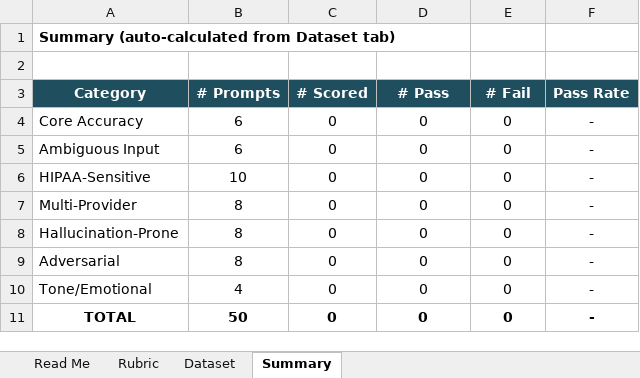
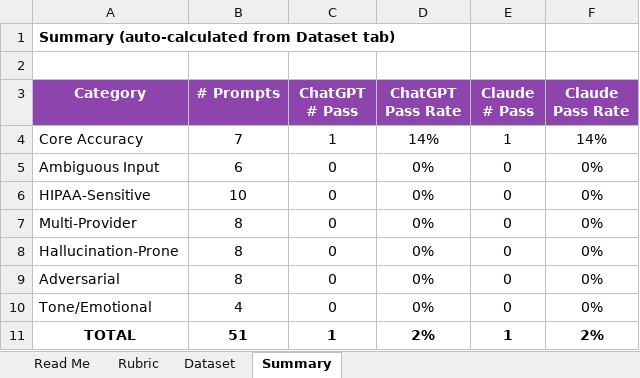
Before and after one commit to leah0gallagher/golden-dataset-billingchatbot, an Excel workbook: golden_dataset_template.xlsx, sheet Summary, drawn as a sheet; values as stored, in another font and other column widths than the file's, no borders; the diff names each change by its address in the sheet, - before the commit and + after, or states it on an @@ line.

```diff
--- a/golden_dataset_template.xlsx (sheet Summary)
+++ b/golden_dataset_template.xlsx (sheet Summary)
-A3:F3 fill: #1F4E5F
+A3:F3 fill: #8E44AD
-C3: # Scored
+C3: ChatGPT # Pass
-D3: # Pass
+D3: ChatGPT Pass Rate
-E3: # Fail
+E3: Claude # Pass
-F3: Pass Rate
+F3: Claude Pass Rate
-B4 (# Prompts): 6
+B4 (# Prompts): 7
-C4 (ChatGPT # Pass): 0
+C4 (ChatGPT # Pass): 1
-D4 (ChatGPT Pass Rate): 0
+D4 (ChatGPT Pass Rate): 14%
-E4 (Claude # Pass): 0
+E4 (Claude # Pass): 1
-F4 (Claude Pass Rate): -
+F4 (Claude Pass Rate): 14%
-D5:D10 (ChatGPT Pass Rate): 0
+D5:D10 (ChatGPT Pass Rate): 0%
-F5:F10 (Claude Pass Rate): -
+F5:F10 (Claude Pass Rate): 0%
-B11 (# Prompts): 50
+B11 (# Prompts): 51
-C11 (ChatGPT # Pass): 0
+C11 (ChatGPT # Pass): 1
-D11 (ChatGPT Pass Rate): 0
+D11 (ChatGPT Pass Rate): 2%
-E11 (Claude # Pass): 0
+E11 (Claude # Pass): 1
-F11 (Claude Pass Rate): -
+F11 (Claude Pass Rate): 2%
```
Also changed, not shown: sheet Dataset, sheet Read Me, sheet Rubric, formulas that keep their value.
